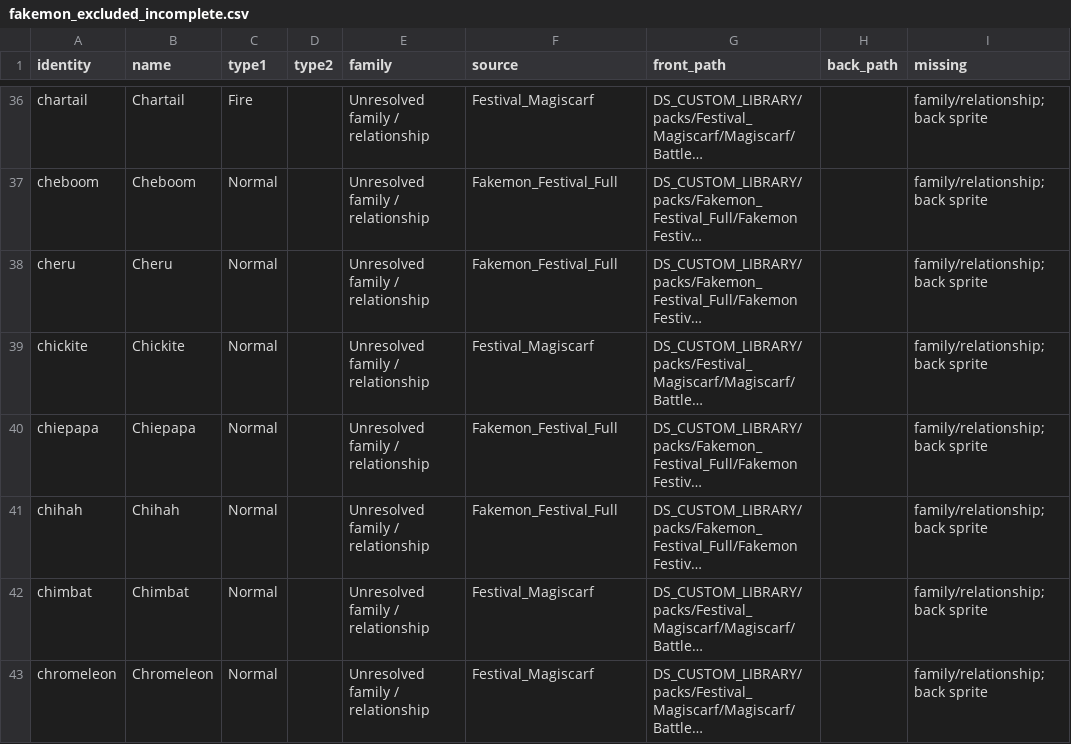
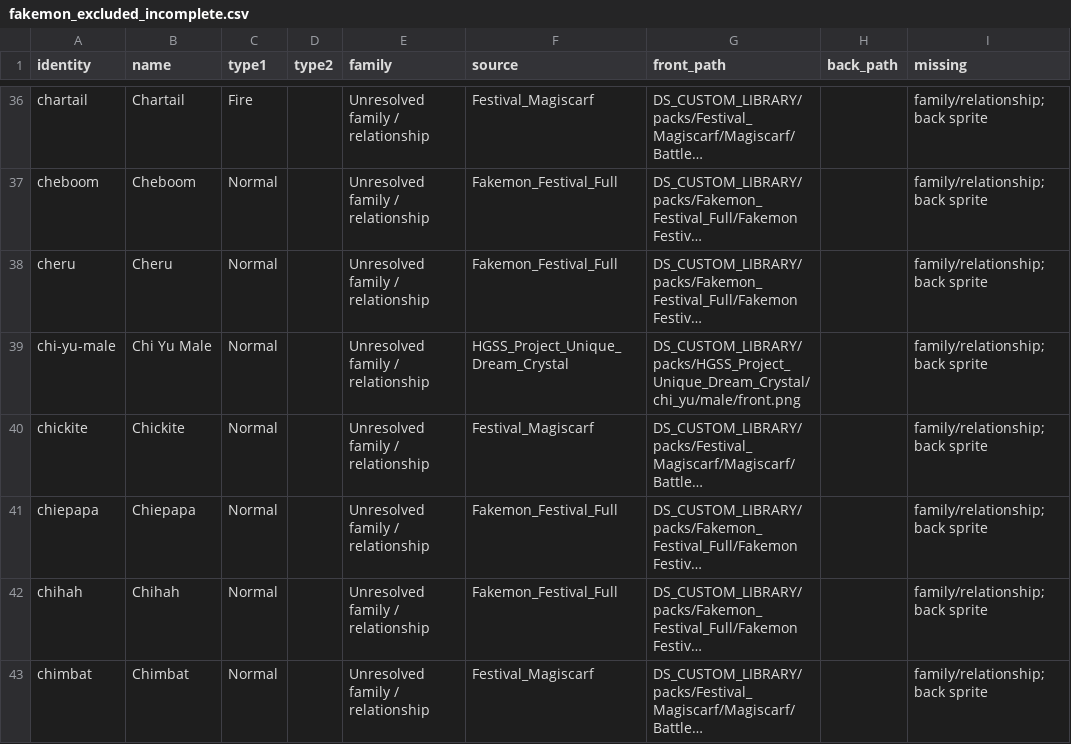
Before and after one commit to lionsprideemb-tech/Sprites, a CSV file: DS_CUSTOM_LIBRARY/DS_READY_MASTER/fakemon_excluded_incomplete.csv, drawn as a sheet; only a part is shown, gaps mark what is left out; the shorter side is filled out with more unchanged rows; long unchanged cells end in …; the diff covers the shown part only; the diff names each change by its address in the sheet, - before the commit and + after, or states it on an @@ line.

```diff
--- a/DS_CUSTOM_LIBRARY/DS_READY_MASTER/fakemon_excluded_incomplete.csv
+++ b/DS_CUSTOM_LIBRARY/DS_READY_MASTER/fakemon_excluded_incomplete.csv
+row 39: chi-yu-male | Chi Yu Male | Normal |  | Unresolved family / relationship | HGSS_Project_Unique_Dream_Crystal | DS_CUSTOM_LIBRARY/packs/HGSS_Project_Unique_Dream_Crystal/chi_yu/male/front.png |  | family/relationship; back sprite
```
Also changed, not shown: 4 added rows elsewhere in this file, 3 other files.
